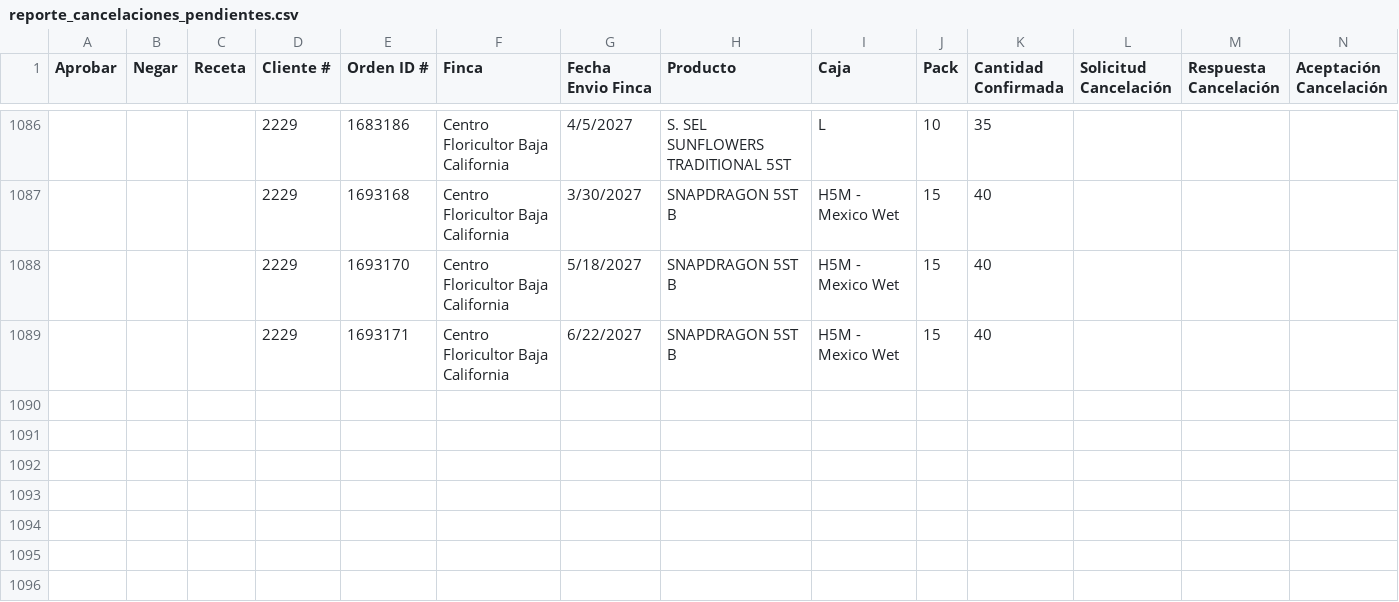
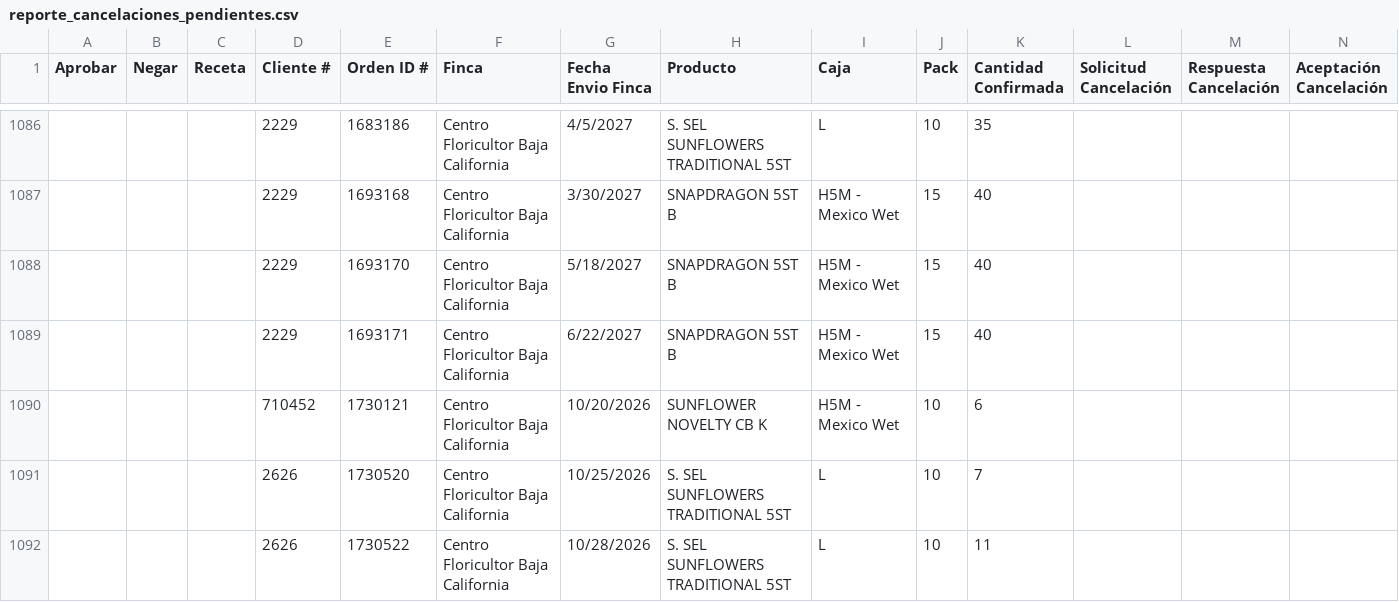
Before and after one commit to 0322203936-cmd/BOT-GALLERIA, a CSV file: reporte_cancelaciones_pendientes.csv, drawn as a sheet; only a part is shown, gaps mark what is left out; rows hold the shown columns only; the diff names each change by its address in the sheet, - before the commit and + after, or states it on an @@ line.

```diff
--- a/reporte_cancelaciones_pendientes.csv
+++ b/reporte_cancelaciones_pendientes.csv
+row 1090:  |  |  | 710452 | 1730121 | Centro Floricultor Baja California | 10/20/2026 | SUNFLOWER NOVELTY CB K | H5M - Mexico Wet | 10 | 6
+row 1091:  |  |  | 2626 | 1730520 | Centro Floricultor Baja California | 10/25/2026 | S. SEL SUNFLOWERS TRADITIONAL 5ST | L | 10 | 7
+row 1092:  |  |  | 2626 | 1730522 | Centro Floricultor Baja California | 10/28/2026 | S. SEL SUNFLOWERS TRADITIONAL 5ST | L | 10 | 11
```
